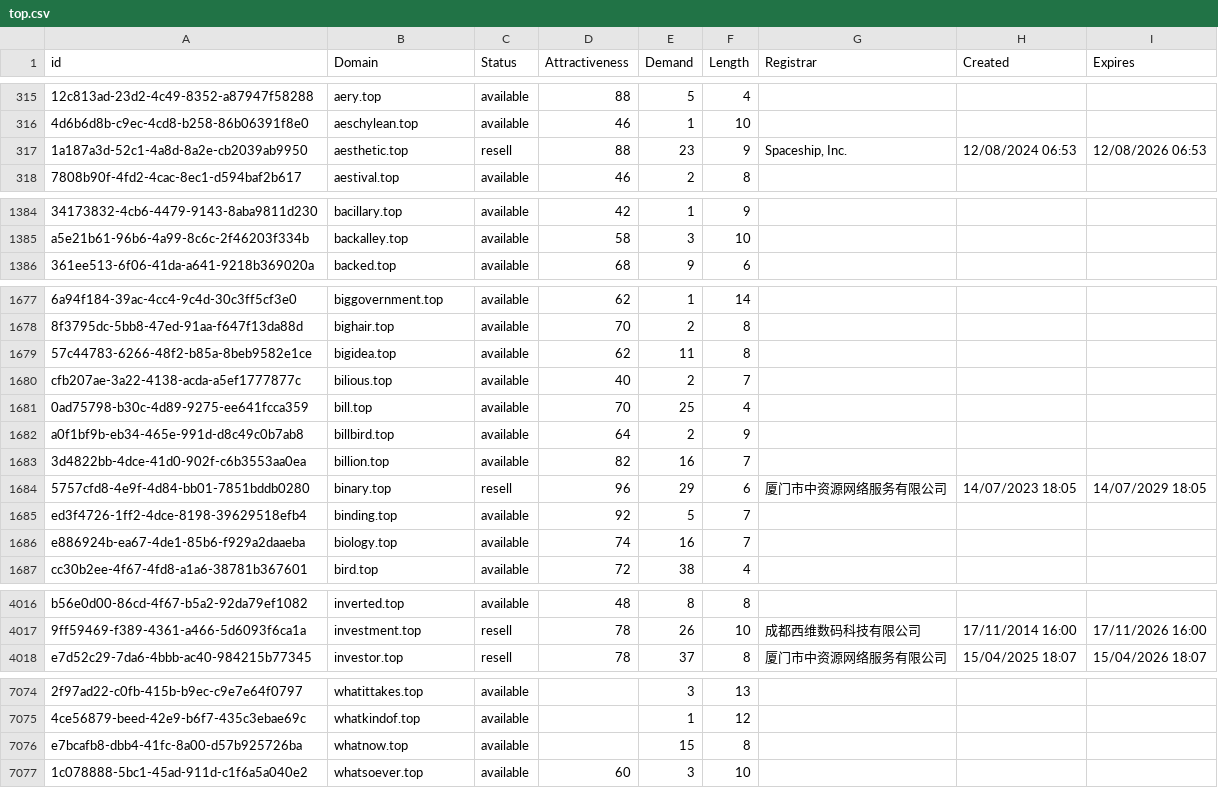
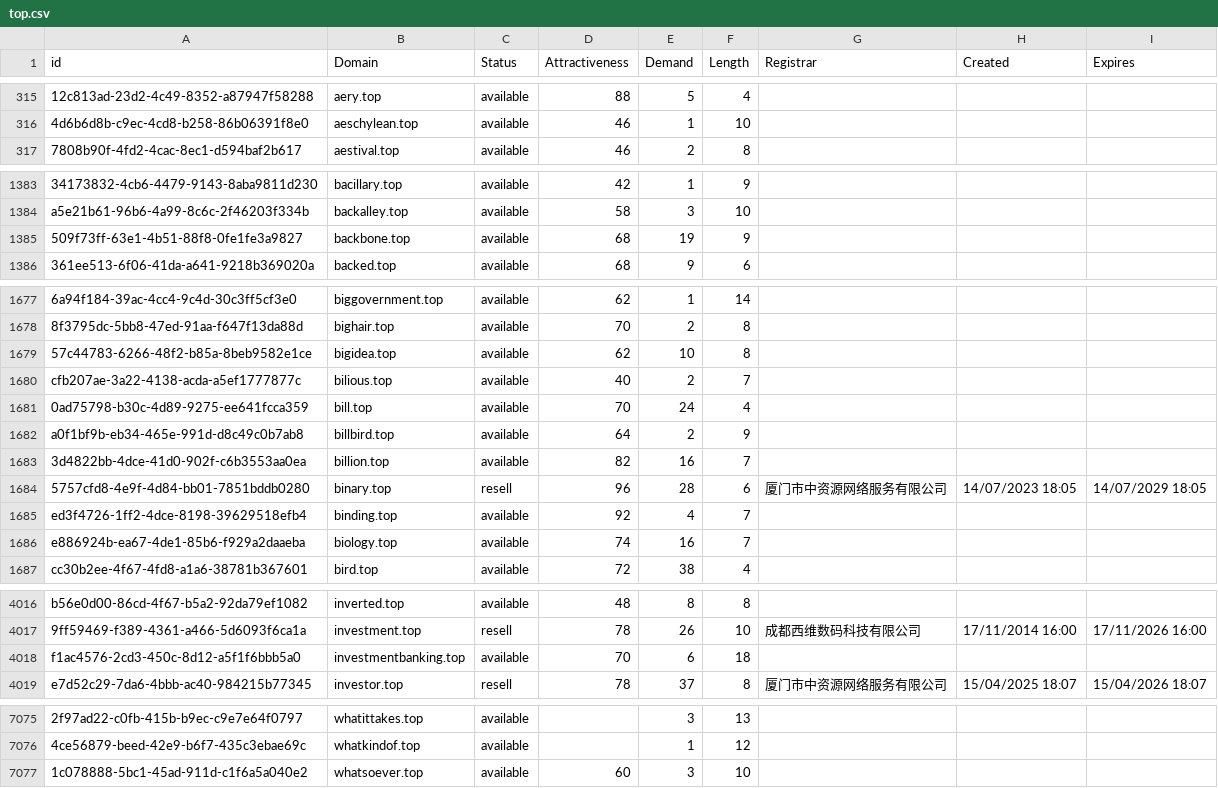
Before and after one commit to UniqueDomains/top-oneword-domains, a CSV file: top.csv, drawn as a sheet; only a part is shown, gaps mark what is left out; removed rows and columns are numbered as before the commit, all else as after; the diff covers the shown part only; the diff names each change by its address in the sheet, - before the commit and + after, or states it on an @@ line.

Commit message:
Domains update

```diff
--- a/top.csv
+++ b/top.csv
-row 317: 1a187a3d-52c1-4a8d-8a2e-cb2039ab9950 | aesthetic.top | resell | 88 | 23 | 9 | Spaceship, Inc. | 12/08/2024 06:53 | 12/08/2026 06:53
+row 1385: 509f73ff-63e1-4b51-88f8-0fe1fe3a9827 | backbone.top | available | 68 | 19 | 9
-E1679 (Demand): 11
+E1679 (Demand): 10
-E1681 (Demand): 25
+E1681 (Demand): 24
-E1684 (Demand): 29
+E1684 (Demand): 28
-E1685 (Demand): 5
+E1685 (Demand): 4
+row 4018: f1ac4576-2cd3-450c-8d12-a5f1f6bbb5a0 | investmentbanking.top | available | 70 | 6 | 18
-row 7076: e7bcafb8-dbb4-41fc-8a00-d57b925726ba | whatnow.top | available |  | 15 | 8
```
Also changed, not shown: 163 edited cells elsewhere in this file, 2 other files.
